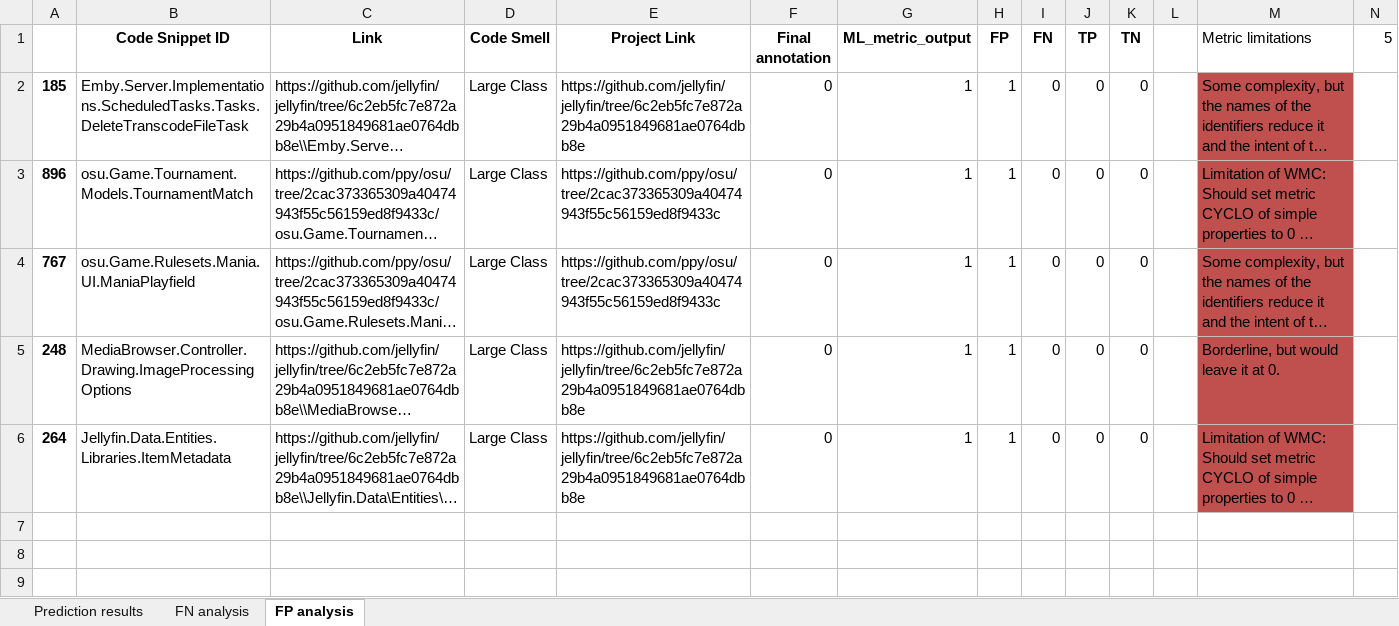
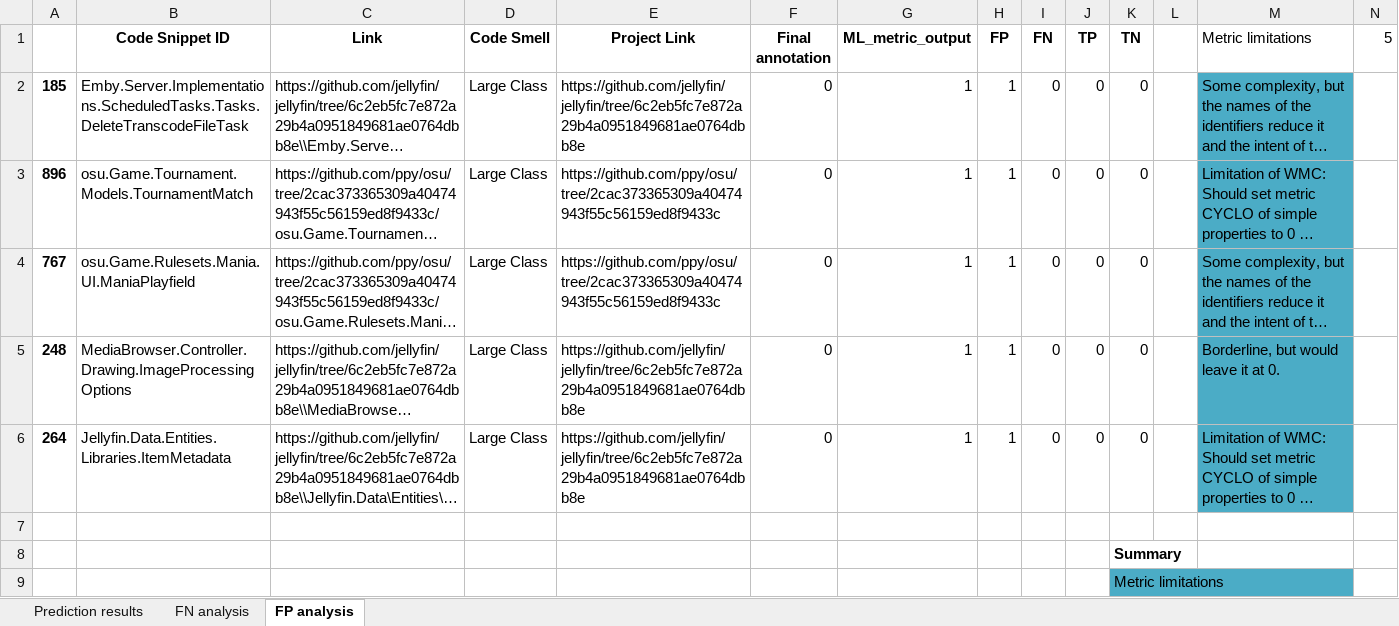
Before and after one commit to Clean-CaDET/ML-code-smell-CSharp, an Excel workbook: Dataset/Error analysis/GC_Test_with_predictions.xlsx, sheet FP analysis, drawn as a sheet; long unchanged cells end in …; values as stored, in another font and other column widths than the file's, no borders; conditional formats not drawn; the diff names each change by its address in the sheet, - before the commit and + after, or states it on an @@ line.

Commit message:
Formatted colors in error analysis. Checked the results.

```diff
--- a/Dataset/Error analysis/GC_Test_with_predictions.xlsx (sheet FP analysis)
+++ b/Dataset/Error analysis/GC_Test_with_predictions.xlsx (sheet FP analysis)
-M2:M6 fill: #C0504D
+M2:M6 fill: #4BACC6
+row 7: (empty)
+row 8:  |  |  |  |  |  |  |  |  |  | Summary
+row 9:  |  |  |  |  |  |  |  |  |  | Metric limitations
```
Also changed, not shown: sheet FN analysis, Dataset/Error analysis/LM_Test_with_predictions.xlsx, 8 other files.
